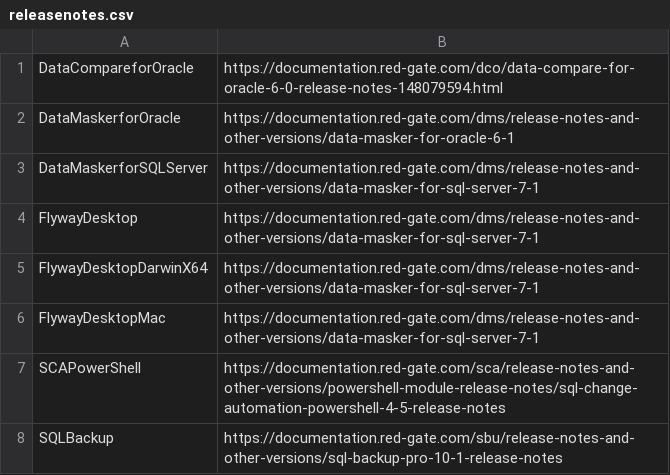
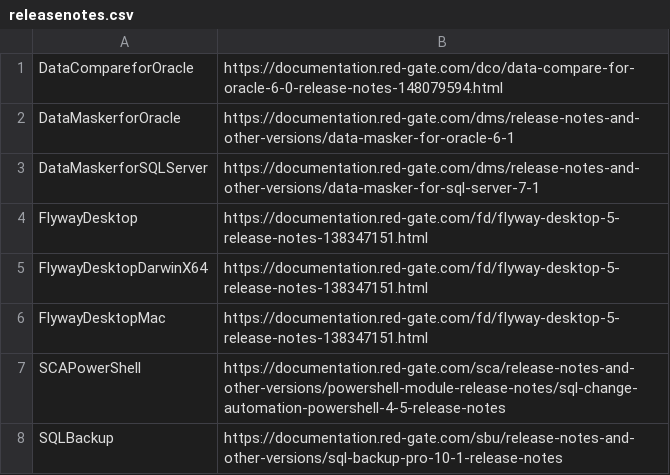
Before and after one commit to rekirky/RGProductUpdate, a CSV file: releasenotes.csv, drawn as a sheet; only a part is shown; the diff names each change by its address in the sheet, - before the commit and + after, or states it on an @@ line.

Commit message:
fixed links to patch notes

```diff
--- a/releasenotes.csv
+++ b/releasenotes.csv
-B4:B6: https://documentation.red-gate.com/dms/release-notes-and-other-versions/data-masker-for-sql-server-7-1
+B4:B6: https://documentation.red-gate.com/fd/flyway-desktop-5-release-notes-138347151.html
```
Also changed, not shown: 4 other files.
